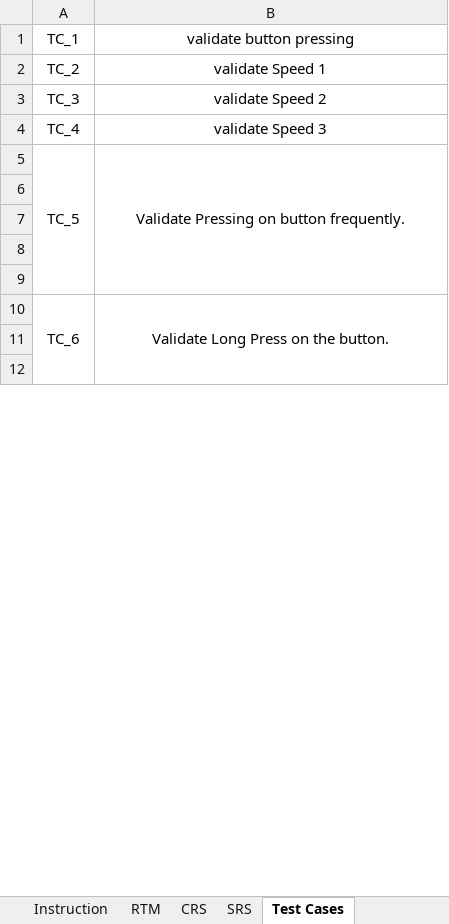
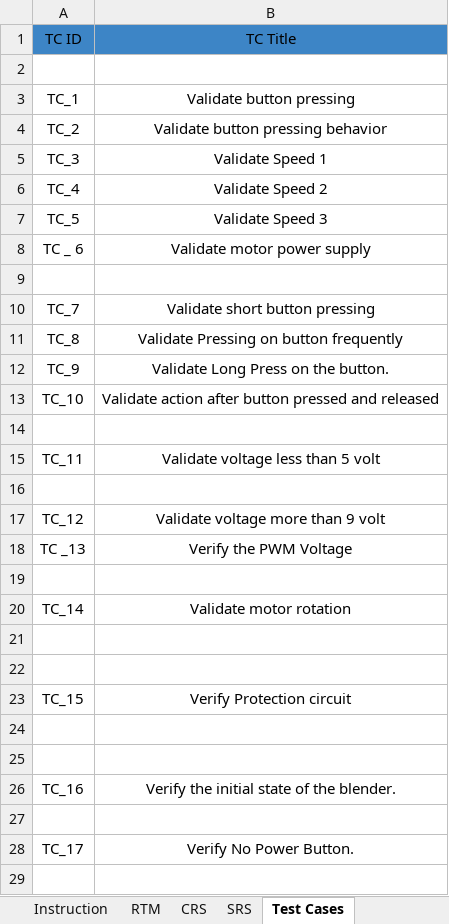
Before and after one commit to ITI-Embedded-QA/Kenovo_ElectricBlender, an Excel workbook: management/RTM.xlsx, sheet Test Cases, drawn as a sheet; only a part is shown; values as stored, in another font and other column widths than the file's, no borders; removed rows and columns are numbered as before the commit, all else as after; the diff covers the shown part only; the diff names each change by its address in the sheet, - before the commit and + after, or states it on an @@ line.

Commit message:
Update RTM with Test Cases by Basma Emad.

```diff
--- a/management/RTM.xlsx (sheet Test Cases)
+++ b/management/RTM.xlsx (sheet Test Cases)
+row 1: TC ID | TC Title
+row 2: (empty)
-B3: validate button pressing
+B3: Validate button pressing
-B4: validate Speed 1
+B4: Validate button pressing behavior
-B5: validate Speed 2
+B5: Validate Speed 1
-B6: validate Speed 3
+B6: Validate Speed 2
-A5:A9 merged
-B7: Validate Pressing on button frequently.
+B7: Validate Speed 3
-B5:B9 merged
+row 8: TC _ 6 | Validate motor power supply
+row 9: (empty)
+row 10: TC_7 | Validate short button pressing
+row 11: TC_8 | Validate Pressing on button frequently
+row 12: TC_9 | Validate Long Press on the button.
+row 13: TC_10 | Validate action after button pressed and released
+row 14: (empty)
+row 15: TC_11 | Validate voltage less than 5 volt
+row 16: (empty)
+row 17: TC_12 | Validate voltage more than 9 volt
+row 18: TC _13 | Verify the PWM Voltage
+row 19: (empty)
+row 20: TC_14 | Validate motor rotation
+row 23: TC_15 | Verify Protection circuit
-row 10: TC_6 | Validate Long Press on the button.
+row 26: TC_16 | Verify the initial state of the blender.
+row 28: TC_17 | Verify No Power Button.
```
Also changed, not shown: 16 removed rows and 2 edited cells elsewhere in this sheet, sheet RTM.
